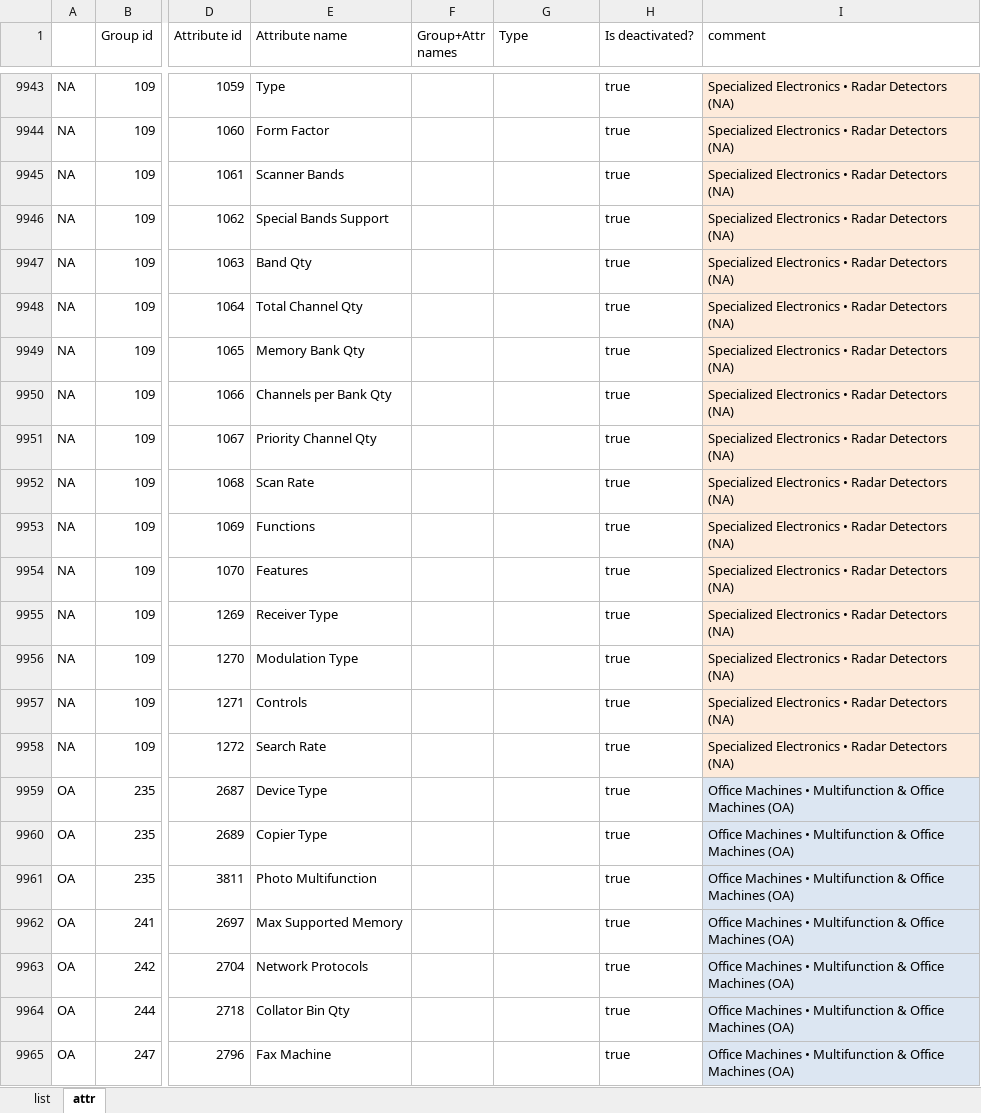
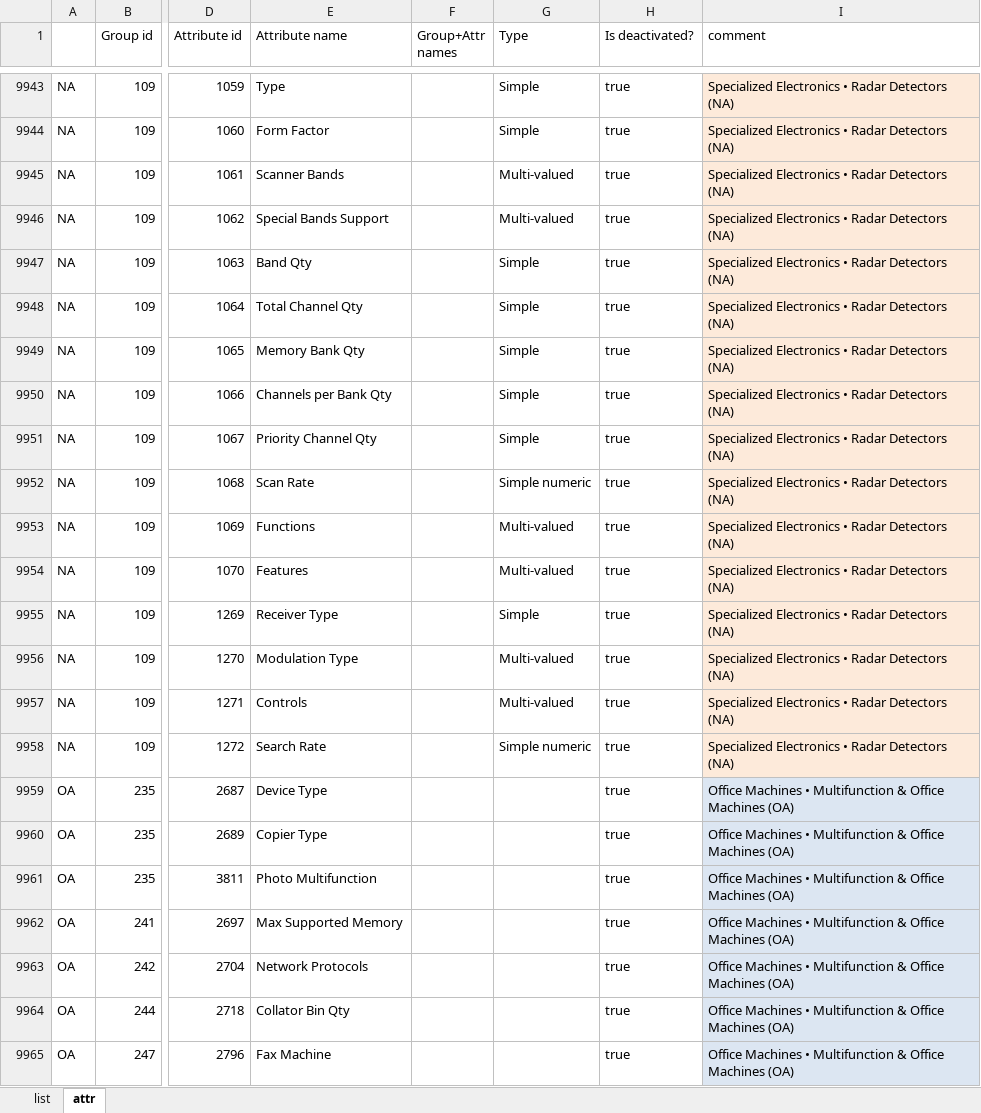
Before and after one commit to reheda/Tpad, an Excel workbook: helpers/attr_checks_v2.xlsx, sheet attr, drawn as a sheet; only a part is shown, gaps mark what is left out; values as stored, in another font and other column widths than the file's, no borders; the diff covers the shown part only; the diff names each change by its address in the sheet, - before the commit and + after, or states it on an @@ line.

```diff
--- a/helpers/attr_checks_v2.xlsx (sheet attr)
+++ b/helpers/attr_checks_v2.xlsx (sheet attr)
-G9943:G9944 (Type): (empty)
+G9943:G9944 (Type): Simple
-G9945:G9946 (Type): (empty)
+G9945:G9946 (Type): Multi-valued
-G9947:G9951 (Type): (empty)
+G9947:G9951 (Type): Simple
-G9952 (Type): (empty)
+G9952 (Type): Simple numeric
-G9953:G9954 (Type): (empty)
+G9953:G9954 (Type): Multi-valued
-G9955 (Type): (empty)
+G9955 (Type): Simple
-G9956:G9957 (Type): (empty)
+G9956:G9957 (Type): Multi-valued
-G9958 (Type): (empty)
+G9958 (Type): Simple numeric
```
Also changed, not shown: 27 edited cells elsewhere in this sheet, 5 other files.
